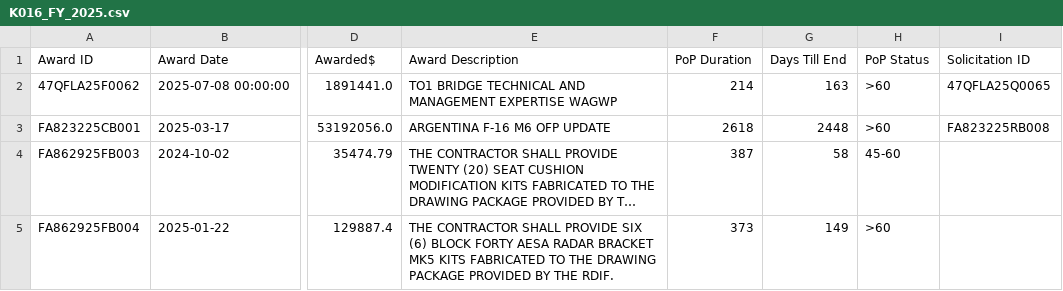
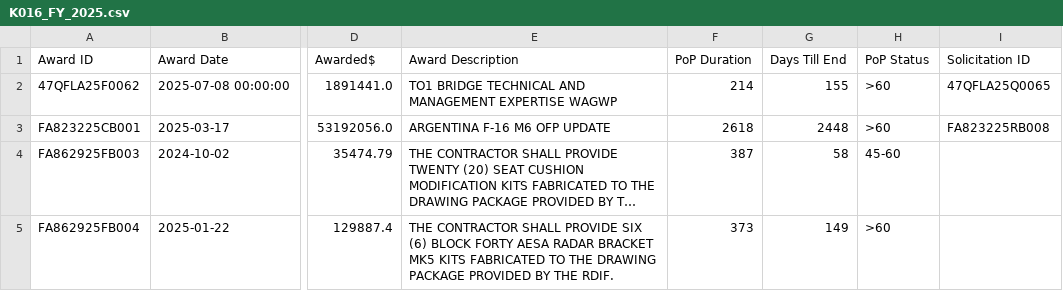
Before and after one commit to duch-deval/Eagle-Sight, a CSV file: K016_FY_2025.csv, drawn as a sheet; only a part is shown, gaps mark what is left out; long unchanged cells end in …; the diff names each change by its address in the sheet, - before the commit and + after, or states it on an @@ line.

```diff
--- a/K016_FY_2025.csv
+++ b/K016_FY_2025.csv
-G2 (Days Till End): 163
+G2 (Days Till End): 155
```
Also changed, not shown: 1710_FY_2025.csv, 1730_FY_2025.csv, 25 other files.
